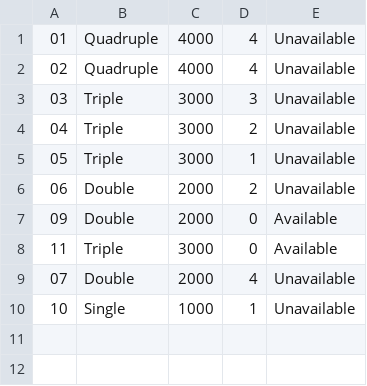
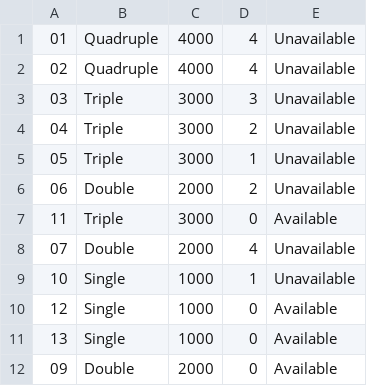
Before and after one commit to ChurchillV/Hotel-Management-Application, a CSV file: data/Room_Details.csv, drawn as a sheet.

```diff
--- a/data/Room_Details.csv
+++ b/data/Room_Details.csv
@@ -6,3 +6,2 @@
 06,Double,2000,2,Unavailable
-09,Double,2000,0,Available
 11,Triple,3000,0,Available
@@ -10 +9,4 @@
 10,Single,1000,1,Unavailable
+12,Single,1000,0,Available
+13,Single,1000,0,Available
+09,Double,2000,0,Available
```
Also changed, not shown: 3 other files.
